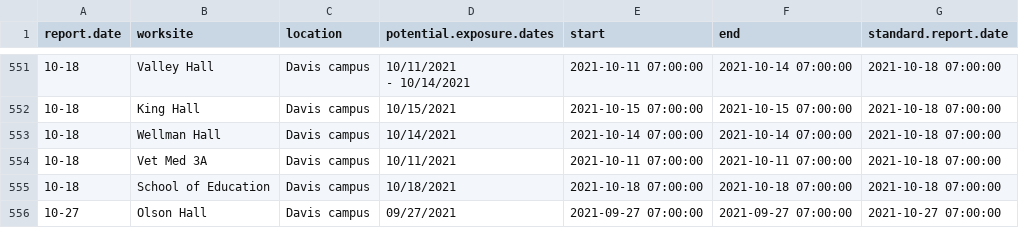
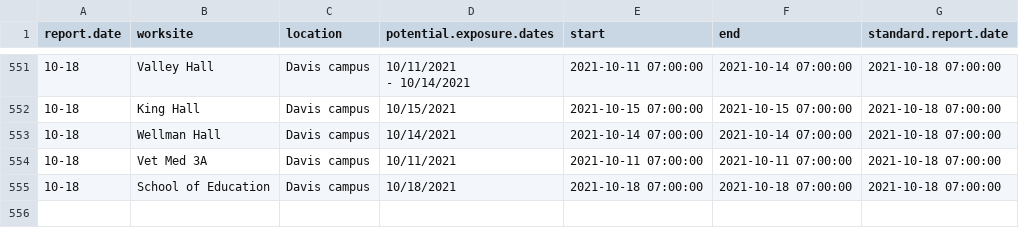
Before and after one commit to datalab-dev/covid_worksite_exposure, a CSV file: data/exposures.csv, drawn as a sheet; only a part is shown, gaps mark what is left out; the diff names each change by its address in the sheet, - before the commit and + after, or states it on an @@ line.

Commit message:
corrected extra row from exposures.csv, it did not affect the mapinput, but that way it can be consistent.

```diff
--- a/data/exposures.csv
+++ b/data/exposures.csv
-row 556: 10-27 | Olson Hall | Davis campus | 09/27/2021 | 2021-09-27 07:00:00 | 2021-09-27 07:00:00 | 2021-10-27 07:00:00
```
